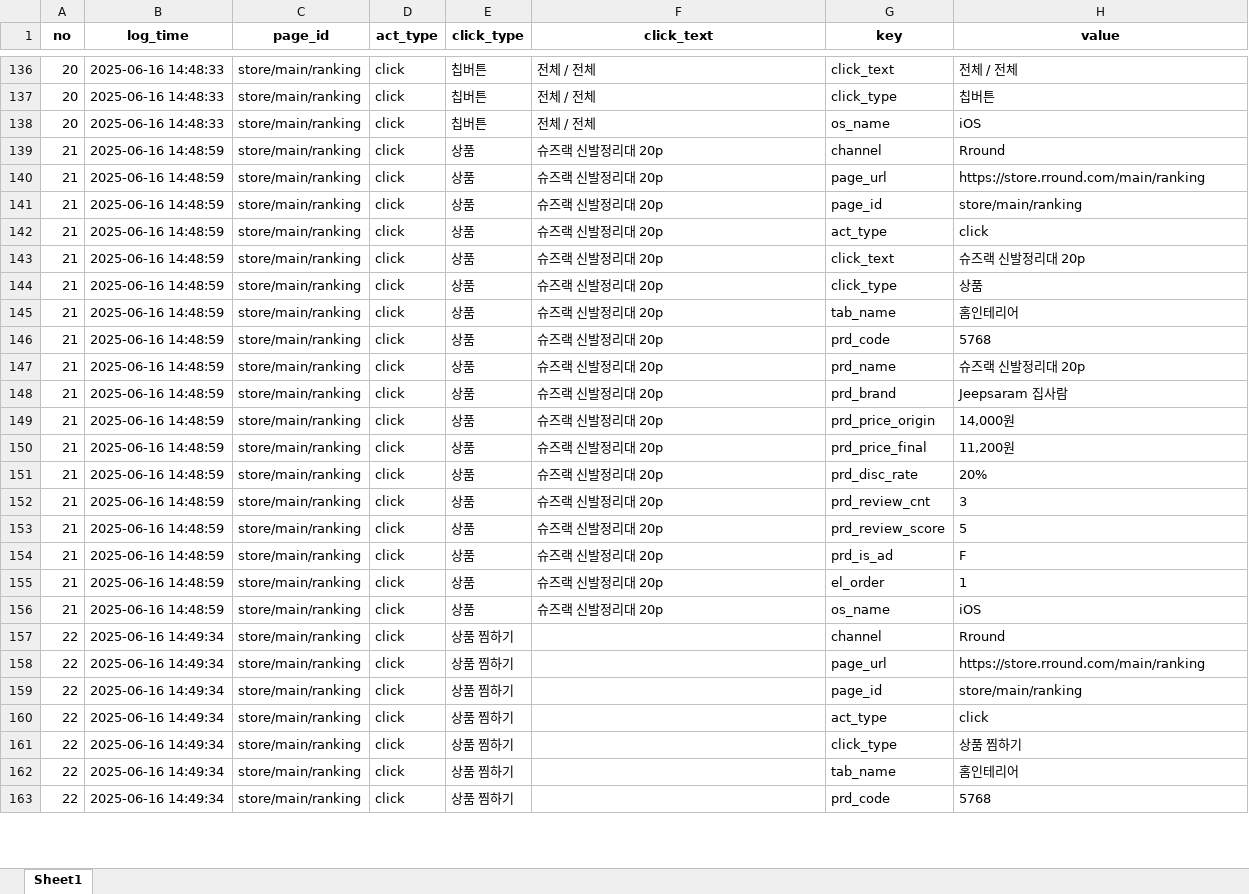
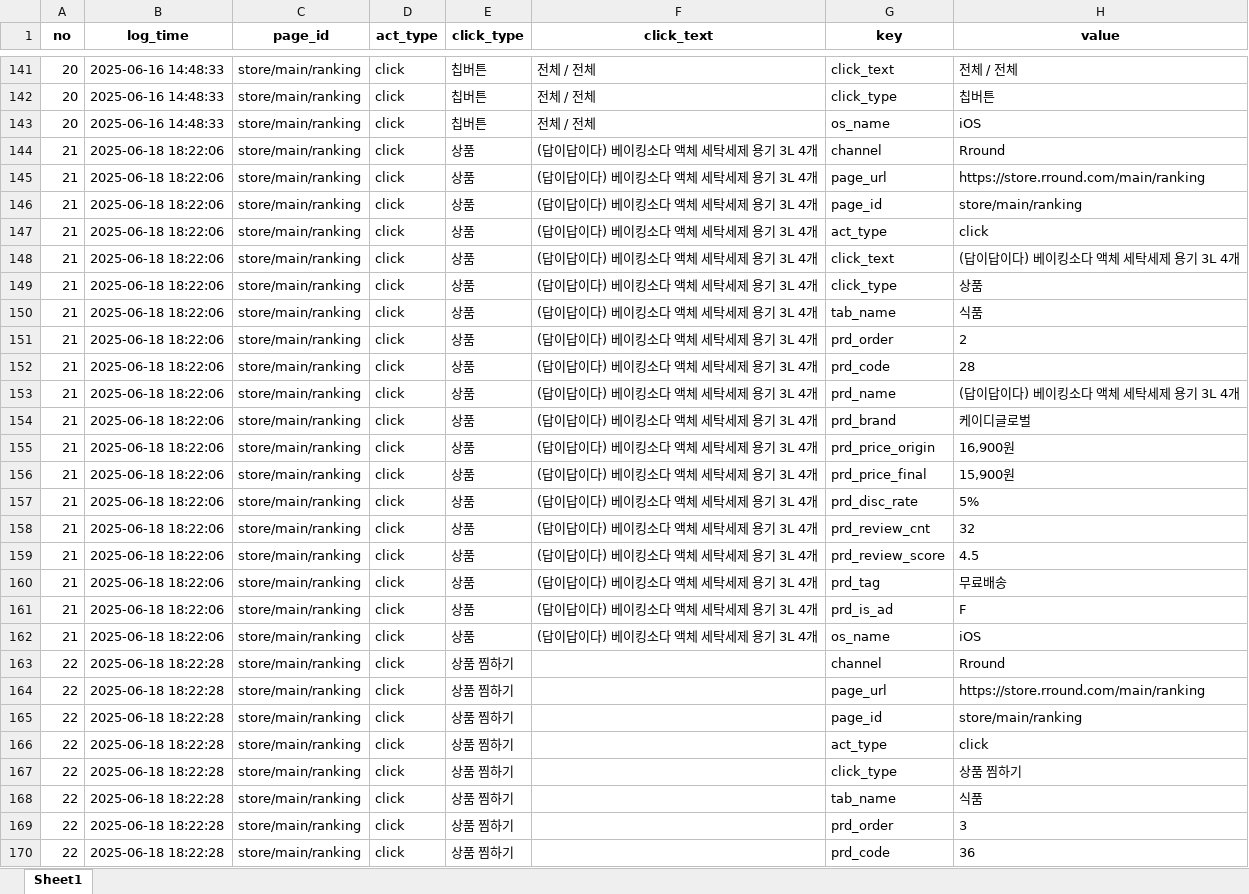
Before and after one commit to skadudd/pj_hect_wc_log, an Excel workbook: result/log_analysis_detailed.xlsx, sheet Sheet1, drawn as a sheet; only a part is shown, gaps mark what is left out; values as stored, in another font and other column widths than the file's, no borders; addresses are those after the commit; the diff covers the shown part only; the diff names each change by its address in the sheet, - before the commit and + after, or states it on an @@ line.

```diff
--- a/result/log_analysis_detailed.xlsx (sheet Sheet1)
+++ b/result/log_analysis_detailed.xlsx (sheet Sheet1)
-B144:B150 (log_time): 2025-06-16 14:48:59
+B144:B150 (log_time): 2025-06-18 18:22:06
-F144:F150 (click_text): 슈즈랙 신발정리대 20p
+F144:F150 (click_text): (답이답이다) 베이킹소다 액체 세탁세제 용기 3L 4개
-H148 (value): 슈즈랙 신발정리대 20p
+H148 (value): (답이답이다) 베이킹소다 액체 세탁세제 용기 3L 4개
-H150 (value): 홈인테리어
+H150 (value): 식품
+row 151: 21 | 2025-06-18 18:22:06 | store/main/ranking | click | 상품 | (답이답이다) 베이킹소다 액체 세탁세제 용기 3L 4개 | prd_order | 2
-B152:B162 (log_time): 2025-06-16 14:48:59
+B152:B162 (log_time): 2025-06-18 18:22:06
-F152:F162 (click_text): 슈즈랙 신발정리대 20p
+F152:F162 (click_text): (답이답이다) 베이킹소다 액체 세탁세제 용기 3L 4개
-H152 (value): 5768
+H152 (value): 28
-H153 (value): 슈즈랙 신발정리대 20p
+H153 (value): (답이답이다) 베이킹소다 액체 세탁세제 용기 3L 4개
-H154 (value): Jeepsaram 집사람
+H154 (value): 케이디글로벌
-H155 (value): 14,000원
+H155 (value): 16,900원
-H156 (value): 11,200원
+H156 (value): 15,900원
-H157 (value): 20%
+H157 (value): 5%
-H158 (value): 3
+H158 (value): 32
-H159 (value): 5
+H159 (value): 4.5
-G160 (key): prd_is_ad
+G160 (key): prd_tag
-H160 (value): F
+H160 (value): 무료배송
-G161 (key): el_order
+G161 (key): prd_is_ad
-H161 (value): 1
+H161 (value): F
-B163:B168 (log_time): 2025-06-16 14:49:34
+B163:B168 (log_time): 2025-06-18 18:22:28
-H168 (value): 홈인테리어
+H168 (value): 식품
+row 169: 22 | 2025-06-18 18:22:28 | store/main/ranking | click | 상품 찜하기 |  | prd_order | 3
-B170 (log_time): 2025-06-16 14:49:34
+B170 (log_time): 2025-06-18 18:22:28
-H170 (value): 5768
+H170 (value): 36
```
Also changed, not shown: 16 added rows, 8 removed rows and 264 edited cells elsewhere in this sheet, result/log_analysis_combined.xlsx, result/log_analysis_combined_deduplicated.xlsx, 12 other files.
